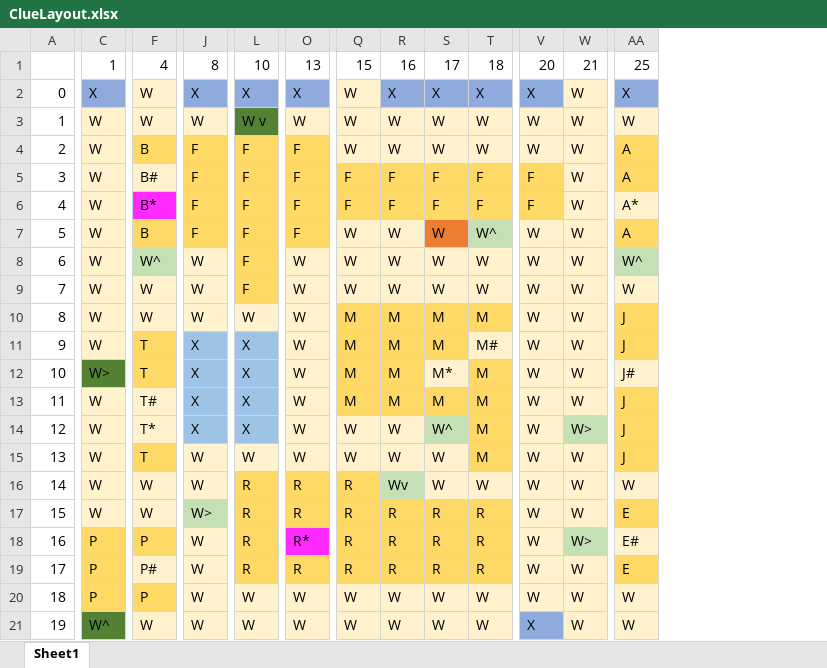
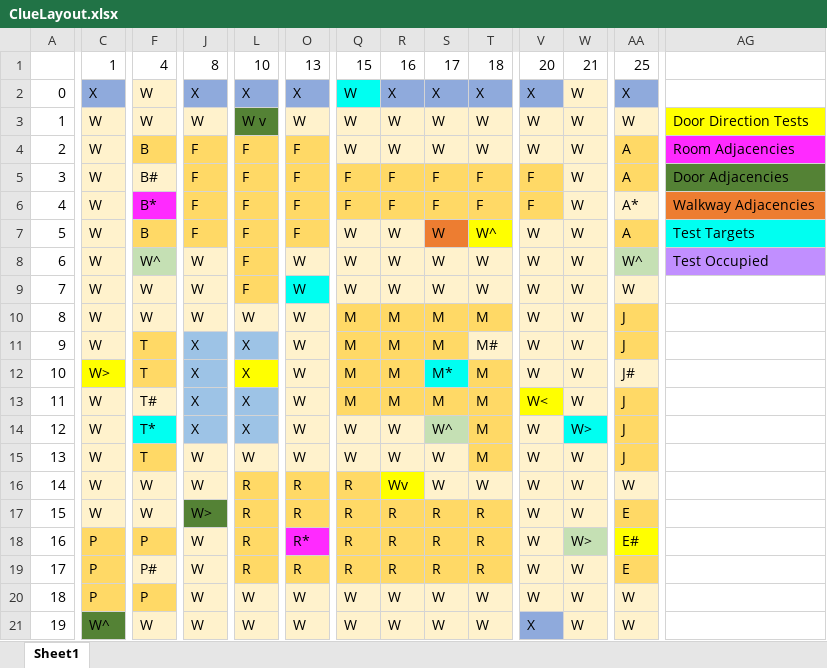
Before and after one commit to rara8122/ClueGame, an Excel workbook: data/ClueLayout.xlsx, sheet Sheet1, drawn as a sheet; only a part is shown, gaps mark what is left out; values as stored, in another font and other column widths than the file's, no borders; the diff covers the shown part only; the diff names each change by its address in the sheet, - before the commit and + after, or states it on an @@ line.

Commit message:
planned places for testing targets

```diff
--- a/data/ClueLayout.xlsx (sheet Sheet1)
+++ b/data/ClueLayout.xlsx (sheet Sheet1)
+column AG, rows 3-8: Door Direction Tests | Room Adjacencies | Door Adjacencies | Walkway Adjacencies | Test Targets | Test Occupied
-Q2 fill: #FFF2CC
+Q2 fill: #00FFF1
-T7 fill: #C5E0B4
+T7 fill: #FFFF00
-O9 fill: #FFF2CC
+O9 fill: #00FFF1
-C12 fill: #548235
+C12 fill: #FFFF00
-L12 fill: #9DC3E6
+L12 fill: #FFFF00
-S12 fill: #FFF2CC
+S12 fill: #00FFF1
-V13: W
+V13: W<
-V13 fill: #FFF2CC
+V13 fill: #FFFF00
-F14 fill: #FFF2CC
+F14 fill: #00FFF1
-W14 fill: #C5E0B4
+W14 fill: #00FFF1
-R16 fill: #C5E0B4
+R16 fill: #FFFF00
-J17 fill: #C5E0B4
+J17 fill: #548235
-AA18 fill: #FFF2CC
+AA18 fill: #FFFF00
```
Also changed, not shown: 1 added column elsewhere in this sheet.
